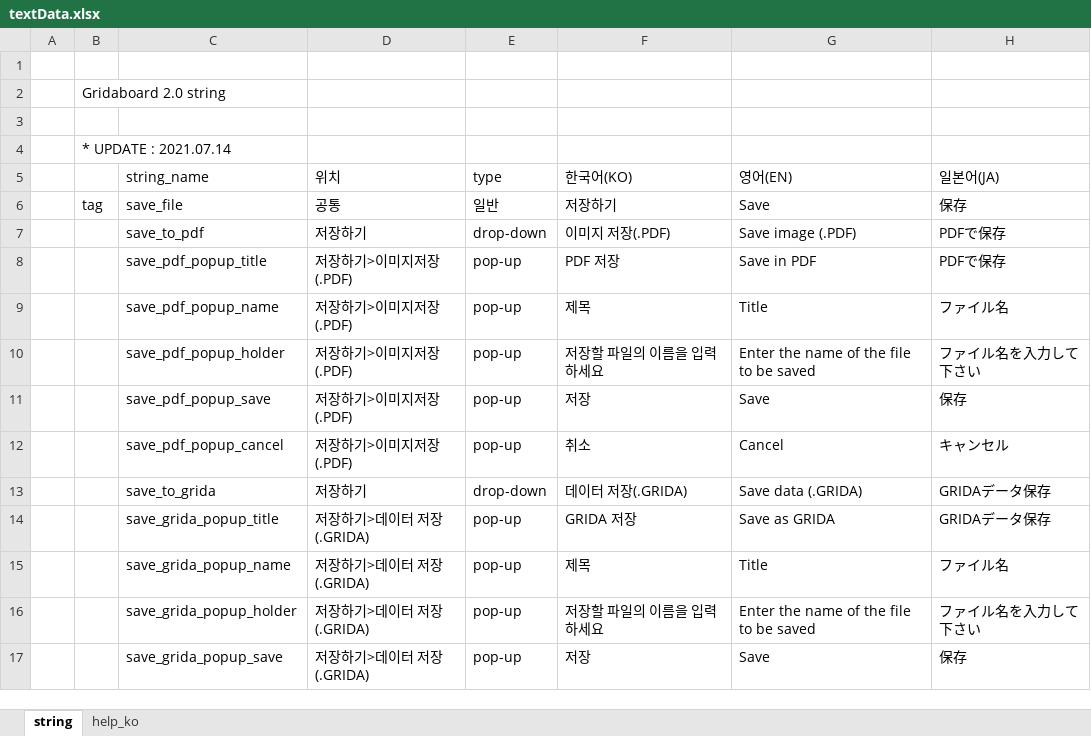
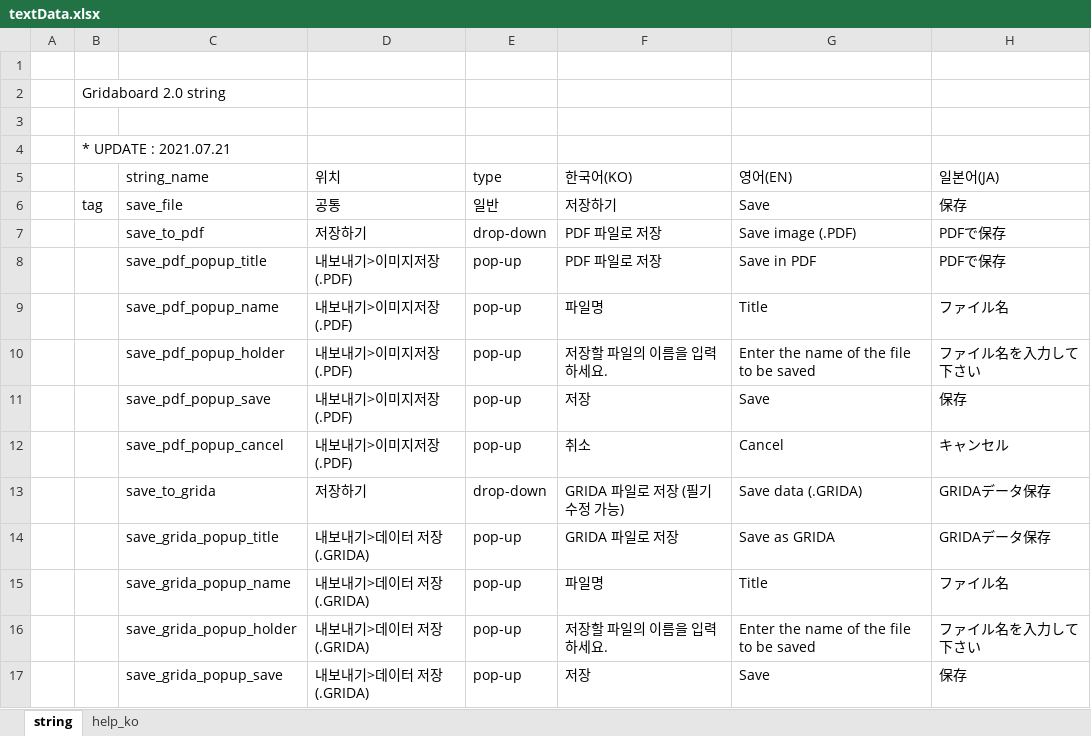
Before and after one commit to ImNoahDev/GridaBoard2, an Excel workbook: src/GridaBoard/language/textData.xlsx, sheet string, drawn as a sheet; only a part is shown; values as stored, in another font and other column widths than the file's, no cell formats; charts and pictures not drawn; the diff covers the shown part only; the diff names each change by its address in the sheet, - before the commit and + after, or states it on an @@ line.

```diff
--- a/src/GridaBoard/language/textData.xlsx (sheet string)
+++ b/src/GridaBoard/language/textData.xlsx (sheet string)
-B4: * UPDATE : 2021.07.14
+B4: * UPDATE : 2021.07.21
-F7 (한국어(KO)): 이미지 저장(.PDF)
+F7 (한국어(KO)): PDF 파일로 저장
-D8:D12 (위치): 저장하기>이미지저장(.PDF)
+D8:D12 (위치): 내보내기>이미지저장(.PDF)
-F8 (한국어(KO)): PDF 저장
+F8 (한국어(KO)): PDF 파일로 저장
-F9 (한국어(KO)): 제목
+F9 (한국어(KO)): 파일명
-F10 (한국어(KO)): 저장할 파일의 이름을 입력하세요
+F10 (한국어(KO)): 저장할 파일의 이름을 입력하세요.
-F13 (한국어(KO)): 데이터 저장(.GRIDA)
+F13 (한국어(KO)): GRIDA 파일로 저장 (필기 수정 가능)
-D14:D17 (위치): 저장하기>데이터 저장(.GRIDA)
+D14:D17 (위치): 내보내기>데이터 저장(.GRIDA)
-F14 (한국어(KO)): GRIDA 저장
+F14 (한국어(KO)): GRIDA 파일로 저장
-F15 (한국어(KO)): 제목
+F15 (한국어(KO)): 파일명
-F16 (한국어(KO)): 저장할 파일의 이름을 입력하세요
+F16 (한국어(KO)): 저장할 파일의 이름을 입력하세요.
```
Also changed, not shown: 59 edited cells elsewhere in this sheet, cell formats, charts or pictures, 2 other files.
